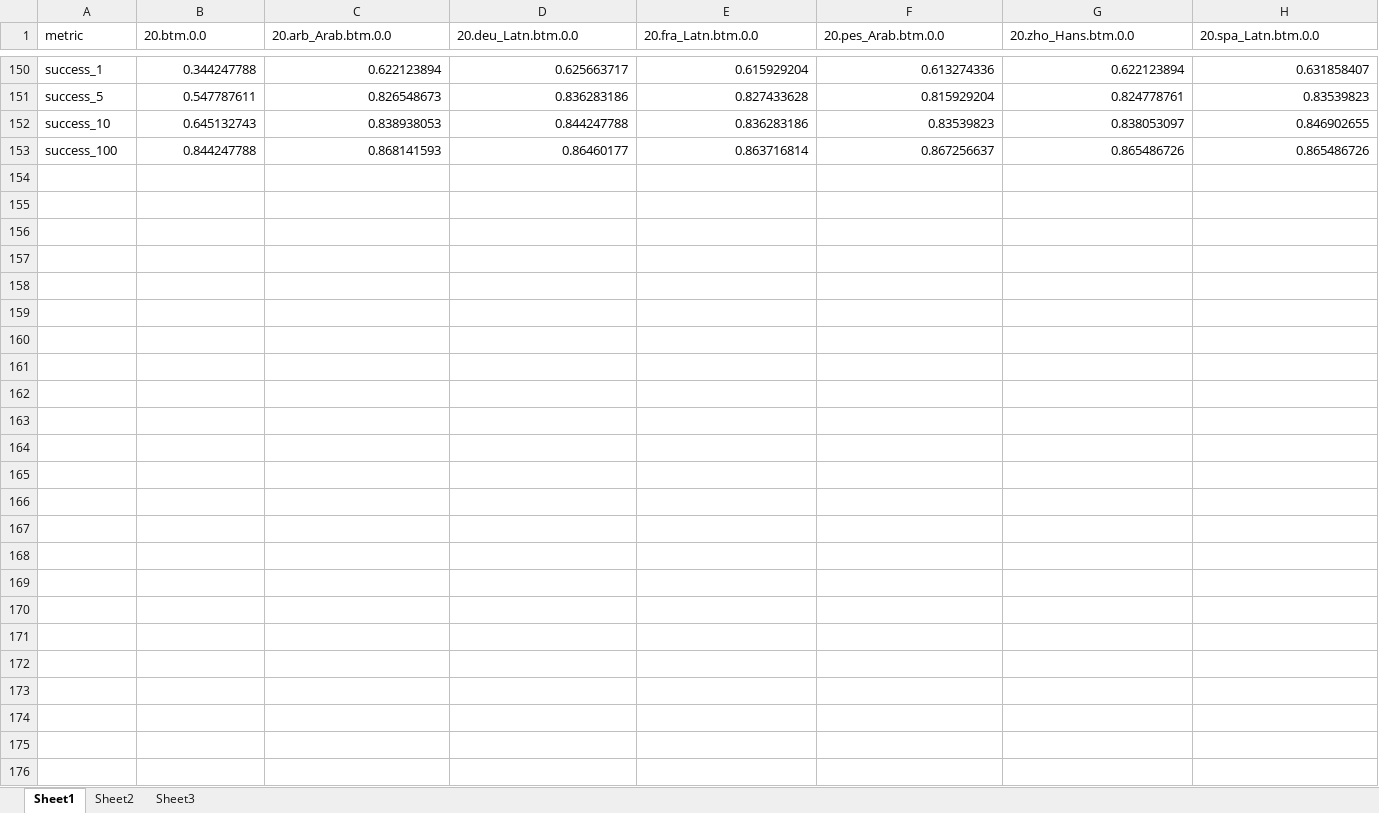
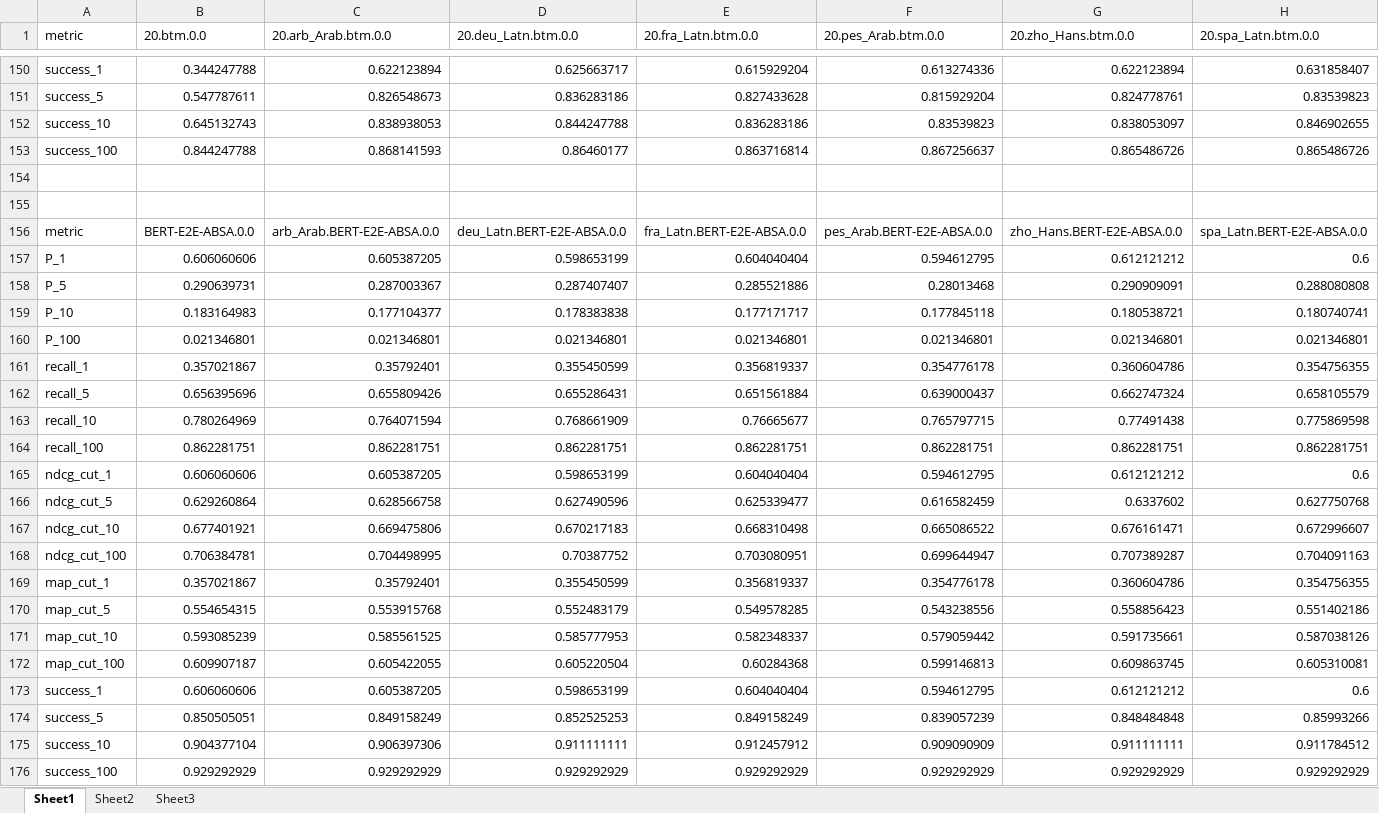
Before and after one commit to fani-lab/LADy, an Excel workbook: output/SemEval-14/Restaurants/agg.pred.eval.mean.20.0.0.xlsx, sheet Sheet1, drawn as a sheet; only a part is shown, gaps mark what is left out; values as stored, in another font and other column widths than the file's, no borders; rows hold the shown columns only; the diff names each change by its address in the sheet, - before the commit and + after, or states it on an @@ line.

Commit message:
results updated for bert-e2e-absa

```diff
--- a/output/SemEval-14/Restaurants/agg.pred.eval.mean.20.0.0.xlsx (sheet Sheet1)
+++ b/output/SemEval-14/Restaurants/agg.pred.eval.mean.20.0.0.xlsx (sheet Sheet1)
+row 154: (empty)
+row 155: (empty)
+row 156: metric | BERT-E2E-ABSA.0.0 | arb_Arab.BERT-E2E-ABSA.0.0 | deu_Latn.BERT-E2E-ABSA.0.0 | fra_Latn.BERT-E2E-ABSA.0.0 | pes_Arab.BERT-E2E-ABSA.0.0 | zho_Hans.BERT-E2E-ABSA.0.0 | spa_Latn.BERT-E2E-ABSA.0.0
+row 157: P_1 | 0.606060606 | 0.605387205 | 0.598653199 | 0.604040404 | 0.594612795 | 0.612121212 | 0.6
+row 158: P_5 | 0.290639731 | 0.287003367 | 0.287407407 | 0.285521886 | 0.28013468 | 0.290909091 | 0.288080808
+row 159: P_10 | 0.183164983 | 0.177104377 | 0.178383838 | 0.177171717 | 0.177845118 | 0.180538721 | 0.180740741
+row 160: P_100 | 0.021346801 | 0.021346801 | 0.021346801 | 0.021346801 | 0.021346801 | 0.021346801 | 0.021346801
+row 161: recall_1 | 0.357021867 | 0.35792401 | 0.355450599 | 0.356819337 | 0.354776178 | 0.360604786 | 0.354756355
+row 162: recall_5 | 0.656395696 | 0.655809426 | 0.655286431 | 0.651561884 | 0.639000437 | 0.662747324 | 0.658105579
+row 163: recall_10 | 0.780264969 | 0.764071594 | 0.768661909 | 0.76665677 | 0.765797715 | 0.77491438 | 0.775869598
+row 164: recall_100 | 0.862281751 | 0.862281751 | 0.862281751 | 0.862281751 | 0.862281751 | 0.862281751 | 0.862281751
+row 165: ndcg_cut_1 | 0.606060606 | 0.605387205 | 0.598653199 | 0.604040404 | 0.594612795 | 0.612121212 | 0.6
+row 166: ndcg_cut_5 | 0.629260864 | 0.628566758 | 0.627490596 | 0.625339477 | 0.616582459 | 0.6337602 | 0.627750768
+row 167: ndcg_cut_10 | 0.677401921 | 0.669475806 | 0.670217183 | 0.668310498 | 0.665086522 | 0.676161471 | 0.672996607
+row 168: ndcg_cut_100 | 0.706384781 | 0.704498995 | 0.70387752 | 0.703080951 | 0.699644947 | 0.707389287 | 0.704091163
+row 169: map_cut_1 | 0.357021867 | 0.35792401 | 0.355450599 | 0.356819337 | 0.354776178 | 0.360604786 | 0.354756355
+row 170: map_cut_5 | 0.554654315 | 0.553915768 | 0.552483179 | 0.549578285 | 0.543238556 | 0.558856423 | 0.551402186
+row 171: map_cut_10 | 0.593085239 | 0.585561525 | 0.585777953 | 0.582348337 | 0.579059442 | 0.591735661 | 0.587038126
+row 172: map_cut_100 | 0.609907187 | 0.605422055 | 0.605220504 | 0.60284368 | 0.599146813 | 0.609863745 | 0.605310081
+row 173: success_1 | 0.606060606 | 0.605387205 | 0.598653199 | 0.604040404 | 0.594612795 | 0.612121212 | 0.6
+row 174: success_5 | 0.850505051 | 0.849158249 | 0.852525253 | 0.849158249 | 0.839057239 | 0.848484848 | 0.85993266
+row 175: success_10 | 0.904377104 | 0.906397306 | 0.911111111 | 0.912457912 | 0.909090909 | 0.911111111 | 0.911784512
+row 176: success_100 | 0.929292929 | 0.929292929 | 0.929292929 | 0.929292929 | 0.929292929 | 0.929292929 | 0.929292929
```
Also changed, not shown: sheet Sheet2, sheet Sheet3, output/SemEval-14/Restaurants/agg.pred.eval.mean.20.all.0.0-1.0.xlsx.
